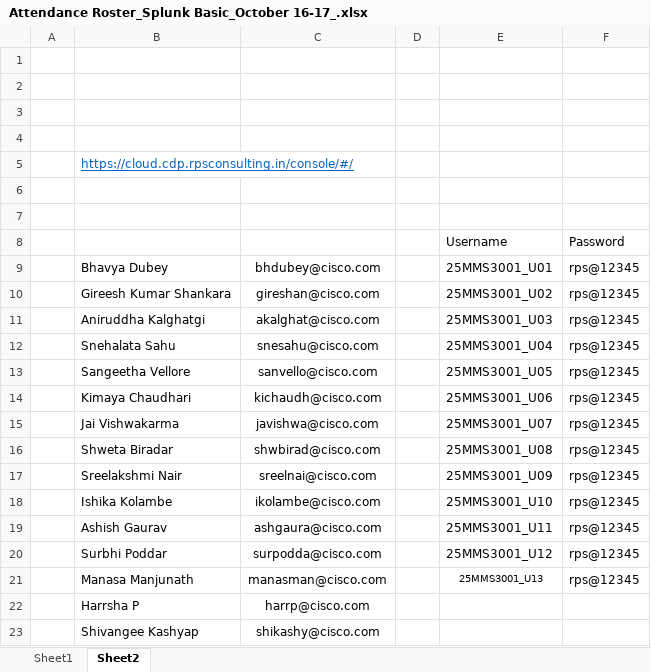
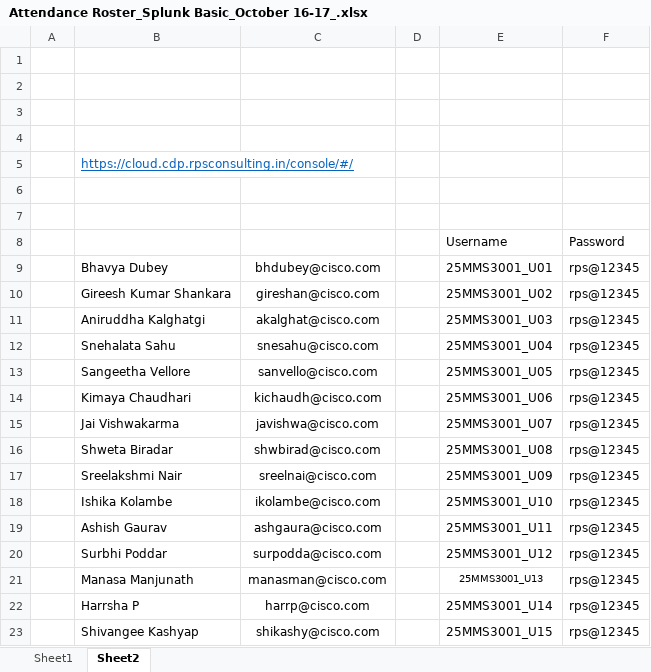
Before and after one commit to vivek9325/CISCO_SPLK_16_10_2025, an Excel workbook: Attendance Roster_Splunk Basic_October 16-17_.xlsx, sheet Sheet2, drawn as a sheet; values as stored, in another font and other column widths than the file's, no borders; the diff names each change by its address in the sheet, - before the commit and + after, or states it on an @@ line.

Commit message:
Update Attendance Roster_Splunk Basic_October 16-17_.xlsx

```diff
--- a/Attendance Roster_Splunk Basic_October 16-17_.xlsx (sheet Sheet2)
+++ b/Attendance Roster_Splunk Basic_October 16-17_.xlsx (sheet Sheet2)
-E22: (empty)
+E22: 25MMS3001_U14
-F22:F23: (empty)
+F22:F23: rps@12345
-E23: (empty)
+E23: 25MMS3001_U15
```
